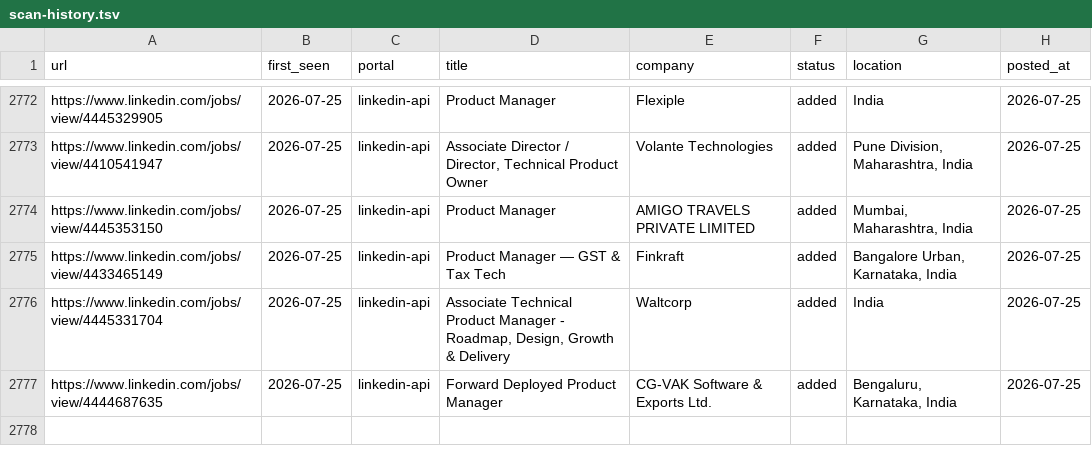
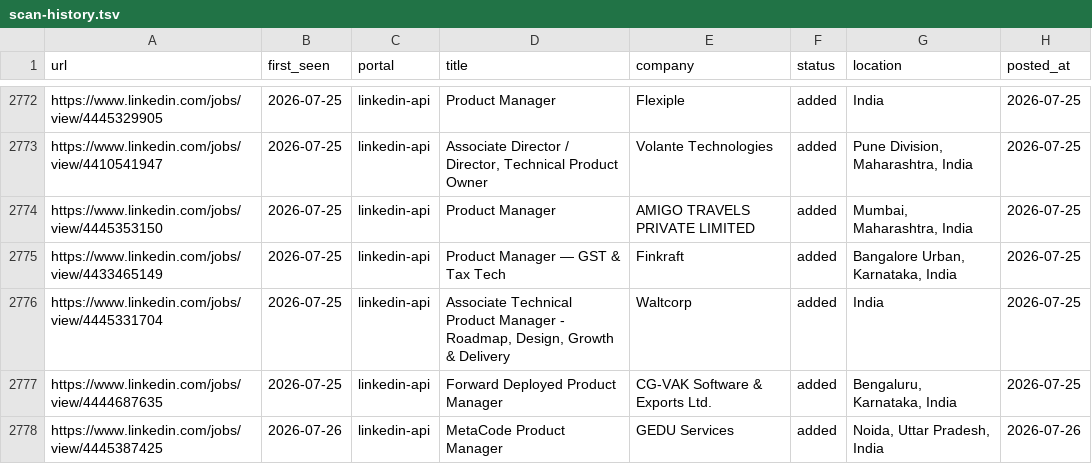
Before and after one commit to Meher1712/career-ops, a TSV file: data/scan-history.tsv, drawn as a sheet; only a part is shown, gaps mark what is left out.

Commit message:
scan: 2026-07-26 — 1 new jobs

```diff
--- a/data/scan-history.tsv
+++ b/data/scan-history.tsv
@@ -2777 +2777,2 @@ https://www.linkedin.com/jobs/view/4445331704	2026-07-25	linkedin-api	Associate
 https://www.linkedin.com/jobs/view/4444687635	2026-07-25	linkedin-api	Forward Deployed Product Manager	CG-VAK Software & Exports Ltd.	added	Bengaluru, Karnataka, India	2026-07-25
+https://www.linkedin.com/jobs/view/4445387425	2026-07-26	linkedin-api	MetaCode Product Manager	GEDU Services	added	Noida, Uttar Pradesh, India	2026-07-26
```
Also changed, not shown: 1 other file.
